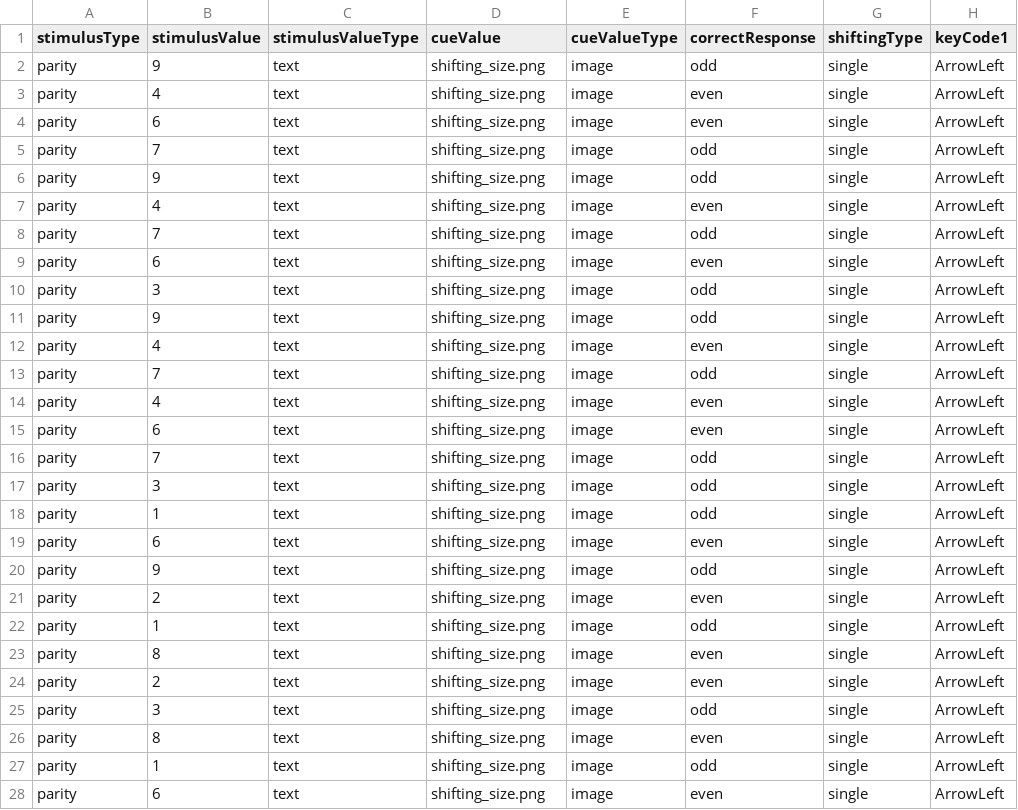
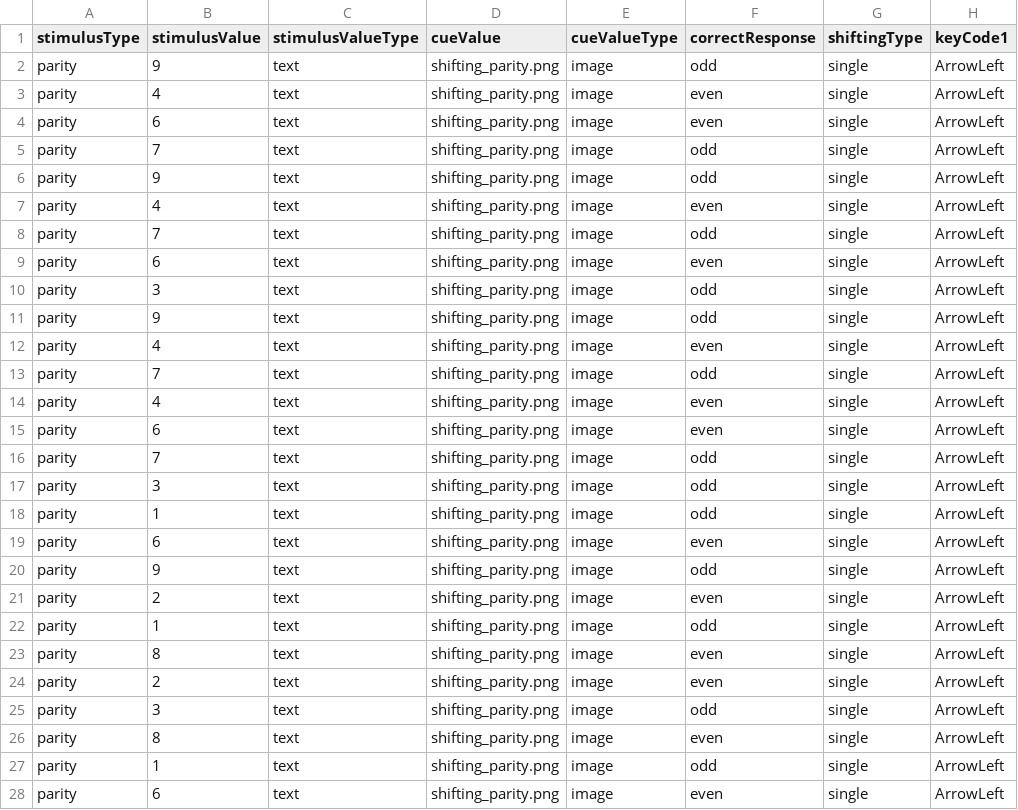
Before and after one commit to tatool/tatool-web, a CSV file: app/projects/public/uzh-ef-battery/stimuli/ef_shifting_numerical_single_parity_2.csv, drawn as a sheet; only a part is shown; the diff covers the shown part only; the diff names each change by its address in the sheet, - before the commit and + after, or states it on an @@ line.

```diff
--- a/app/projects/public/uzh-ef-battery/stimuli/ef_shifting_numerical_single_parity_2.csv
+++ b/app/projects/public/uzh-ef-battery/stimuli/ef_shifting_numerical_single_parity_2.csv
-D2:D28 (cueValue): shifting_size.png
+D2:D28 (cueValue): shifting_parity.png
```
Also changed, not shown: 37 edited cells elsewhere in this file, app/projects/public/uzh-ef-battery/stimuli/ef_shifting_numerical_single_parity_practice.csv, 4 other files.
